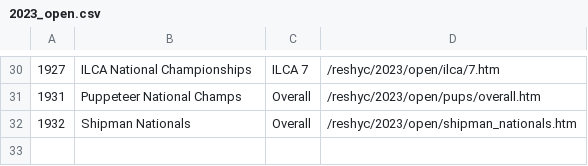
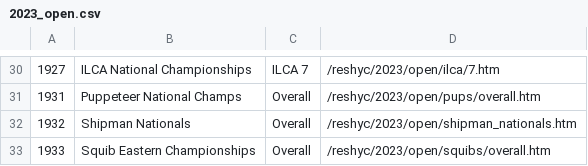
Before and after one commit to markmc/reshyc, a CSV file: backups/admin/2023_open.csv, drawn as a sheet; only a part is shown, gaps mark what is left out.

Commit message:
Admin DB backup

```diff
--- a/backups/admin/2023_open.csv
+++ b/backups/admin/2023_open.csv
@@ -32 +32,2 @@
 1932,Shipman Nationals,Overall,/reshyc/2023/open/shipman_nationals.htm
+1933,Squib Eastern Championships,Overall,/reshyc/2023/open/squibs/overall.htm
```
